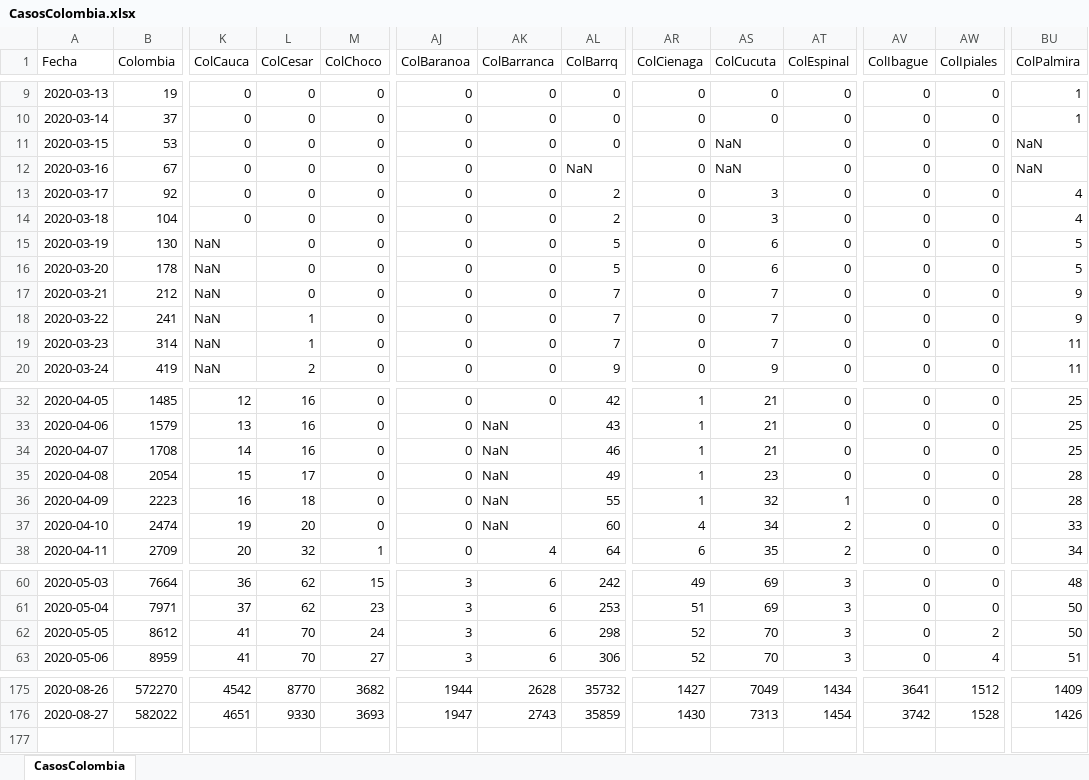
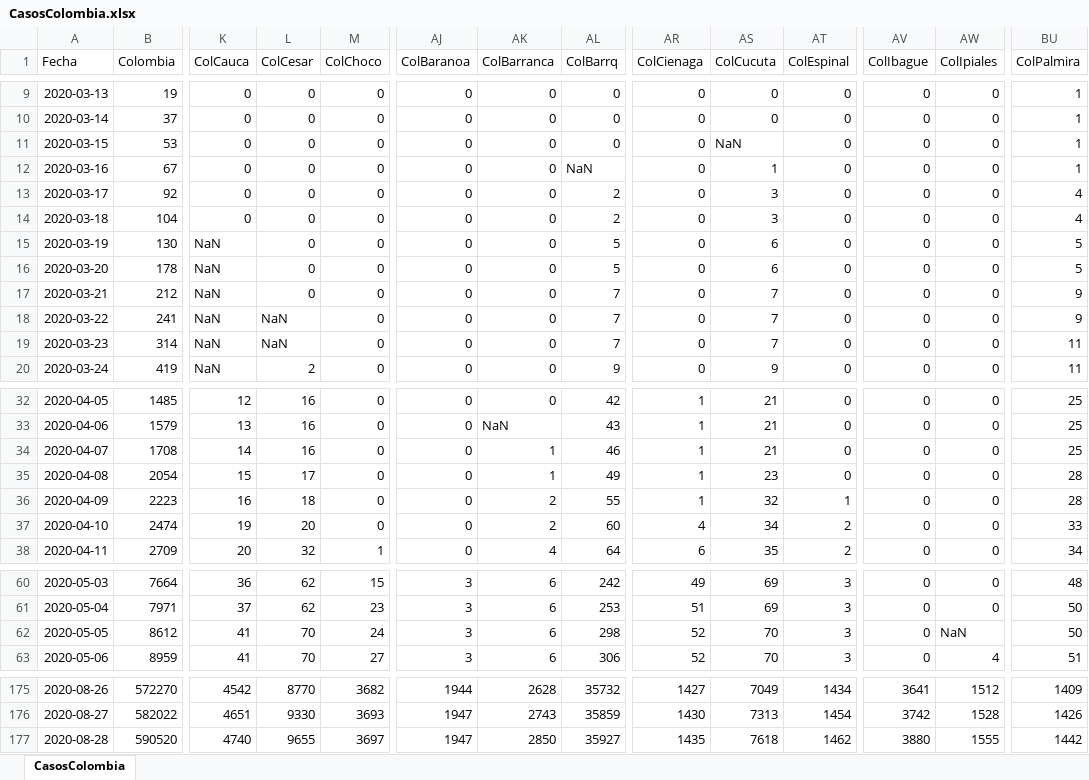
Before and after one commit to 1Alacer/covid, an Excel workbook: CasosColombia.xlsx, sheet CasosColombia, drawn as a sheet; only a part is shown, gaps mark what is left out; values as stored, in another font and other column widths than the file's, no borders; rows hold the shown columns only; the diff covers the shown part only; the diff names each change by its address in the sheet, - before the commit and + after, or states it on an @@ line.

```diff
--- a/CasosColombia.xlsx (sheet CasosColombia)
+++ b/CasosColombia.xlsx (sheet CasosColombia)
-BU11:BU12 (ColPalmira): NaN
+BU11:BU12 (ColPalmira): 1
-AS12 (ColCucuta): NaN
+AS12 (ColCucuta): 1
-L18:L19 (ColCesar): 1
+L18:L19 (ColCesar): NaN
-AK34:AK35 (ColBarranca): NaN
+AK34:AK35 (ColBarranca): 1
-AK36:AK37 (ColBarranca): NaN
+AK36:AK37 (ColBarranca): 2
-AW62 (ColIpiales): 2
+AW62 (ColIpiales): NaN
+row 177: 2020-08-28 | 590520 | 4740 | 9655 | 3697 | 1947 | 2850 | 35927 | 1435 | 7618 | 1462 | 3880 | 1555 | 1442
```
Also changed, not shown: 2 edited cells elsewhere in this sheet, 1 other file.
